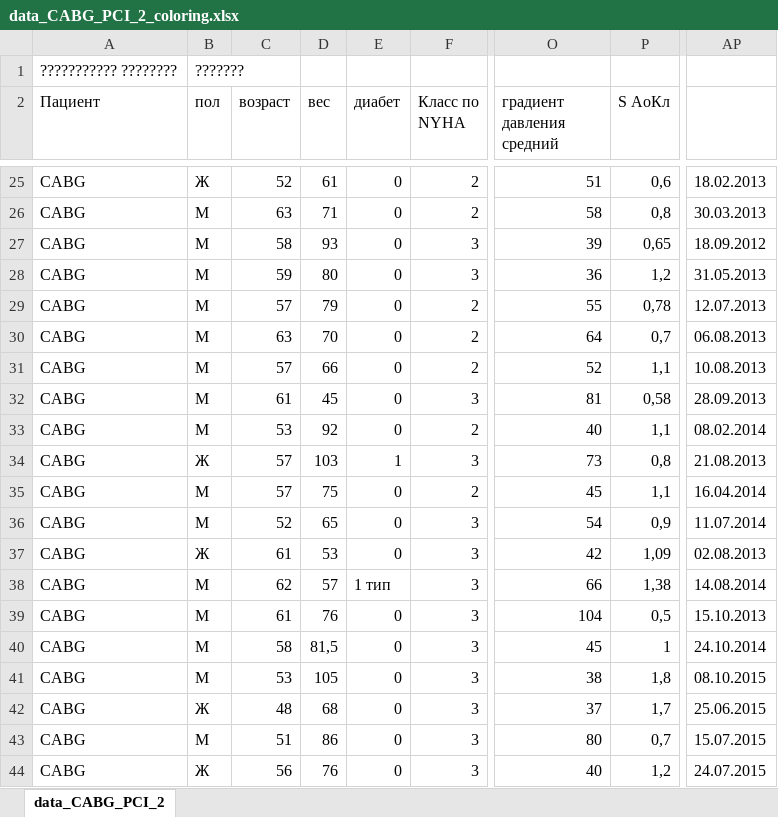
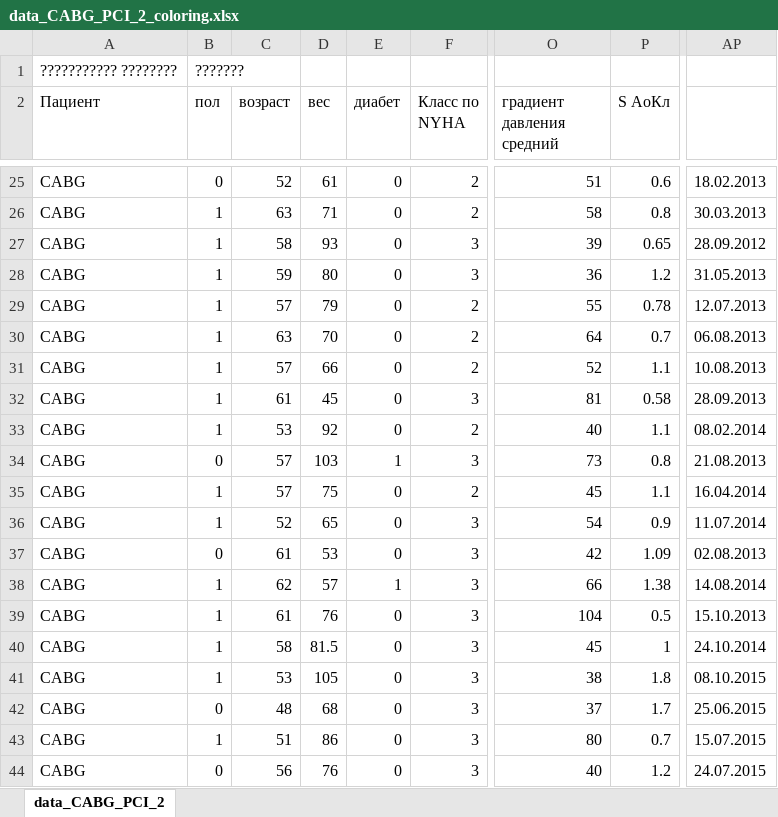
Before and after one commit to SophieKoshkareva/RParserForTable, an Excel workbook: data_CABG_PCI_2_coloring.xlsx, sheet data_CABG_PCI_2, drawn as a sheet; only a part is shown, gaps mark what is left out; values as stored, in another font and other column widths than the file's, no cell formats; the diff covers the shown part only; the diff names each change by its address in the sheet, - before the commit and + after, or states it on an @@ line.

```diff
--- a/data_CABG_PCI_2_coloring.xlsx (sheet data_CABG_PCI_2)
+++ b/data_CABG_PCI_2_coloring.xlsx (sheet data_CABG_PCI_2)
-B25 (пол): Ж
+B25 (пол): 0
-P25 (S АоКл): 0,6
+P25 (S АоКл): 0.6
-B26:B33 (пол): М
+B26:B33 (пол): 1
-P26 (S АоКл): 0,8
+P26 (S АоКл): 0.8
-P27 (S АоКл): 0,65
+P27 (S АоКл): 0.65
-AP27: 18.09.2012
+AP27: 28.09.2012
-P28 (S АоКл): 1,2
+P28 (S АоКл): 1.2
-P29 (S АоКл): 0,78
+P29 (S АоКл): 0.78
-P30 (S АоКл): 0,7
+P30 (S АоКл): 0.7
-P31 (S АоКл): 1,1
+P31 (S АоКл): 1.1
-P32 (S АоКл): 0,58
+P32 (S АоКл): 0.58
-P33 (S АоКл): 1,1
+P33 (S АоКл): 1.1
-B34 (пол): Ж
+B34 (пол): 0
-P34 (S АоКл): 0,8
+P34 (S АоКл): 0.8
-B35:B36 (пол): М
+B35:B36 (пол): 1
-P35 (S АоКл): 1,1
+P35 (S АоКл): 1.1
-P36 (S АоКл): 0,9
+P36 (S АоКл): 0.9
-B37 (пол): Ж
+B37 (пол): 0
-P37 (S АоКл): 1,09
+P37 (S АоКл): 1.09
-B38:B41 (пол): М
+B38:B41 (пол): 1
-E38 (диабет): 1 тип
+E38 (диабет): 1
-P38 (S АоКл): 1,38
+P38 (S АоКл): 1.38
-P39 (S АоКл): 0,5
+P39 (S АоКл): 0.5
-D40 (вес): 81,5
+D40 (вес): 81.5
-P41 (S АоКл): 1,8
+P41 (S АоКл): 1.8
-B42 (пол): Ж
+B42 (пол): 0
-P42 (S АоКл): 1,7
+P42 (S АоКл): 1.7
-B43 (пол): М
+B43 (пол): 1
-P43 (S АоКл): 0,7
+P43 (S АоКл): 0.7
-B44 (пол): Ж
+B44 (пол): 0
-P44 (S АоКл): 1,2
+P44 (S АоКл): 1.2
```
Also changed, not shown: 1 added row and 143 edited cells elsewhere in this sheet, cell formats, 6 other files.
